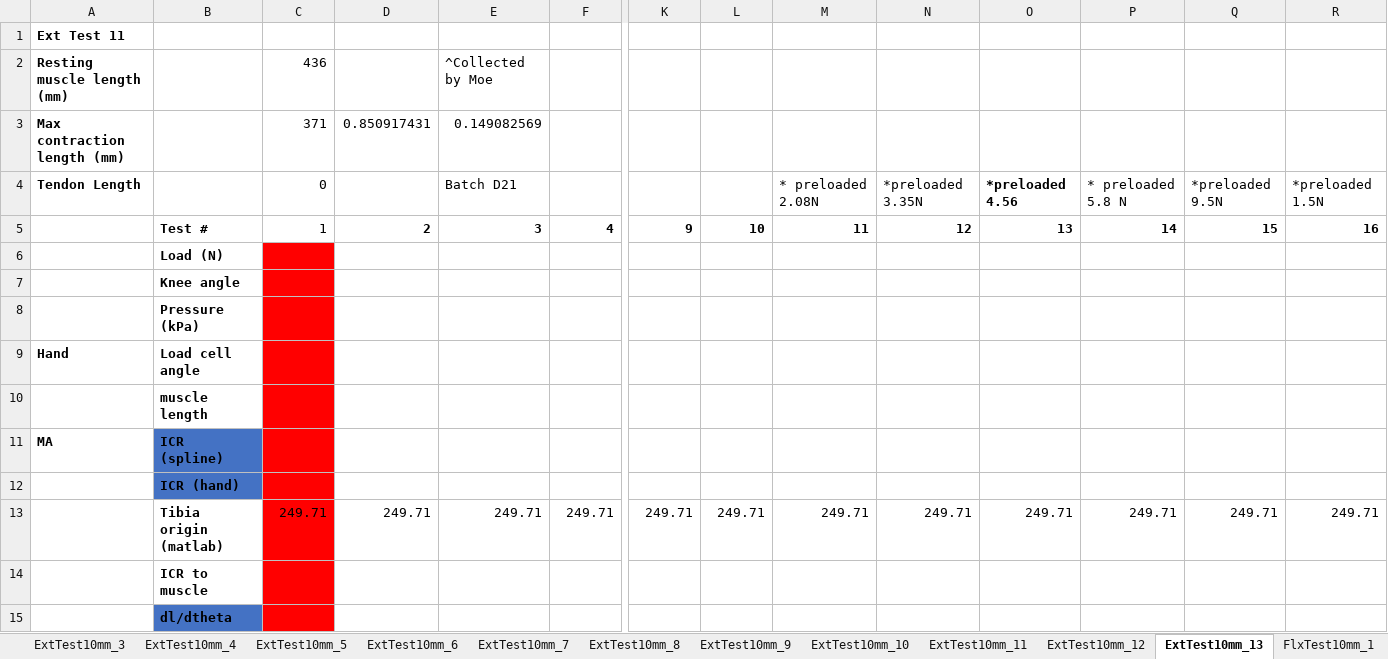
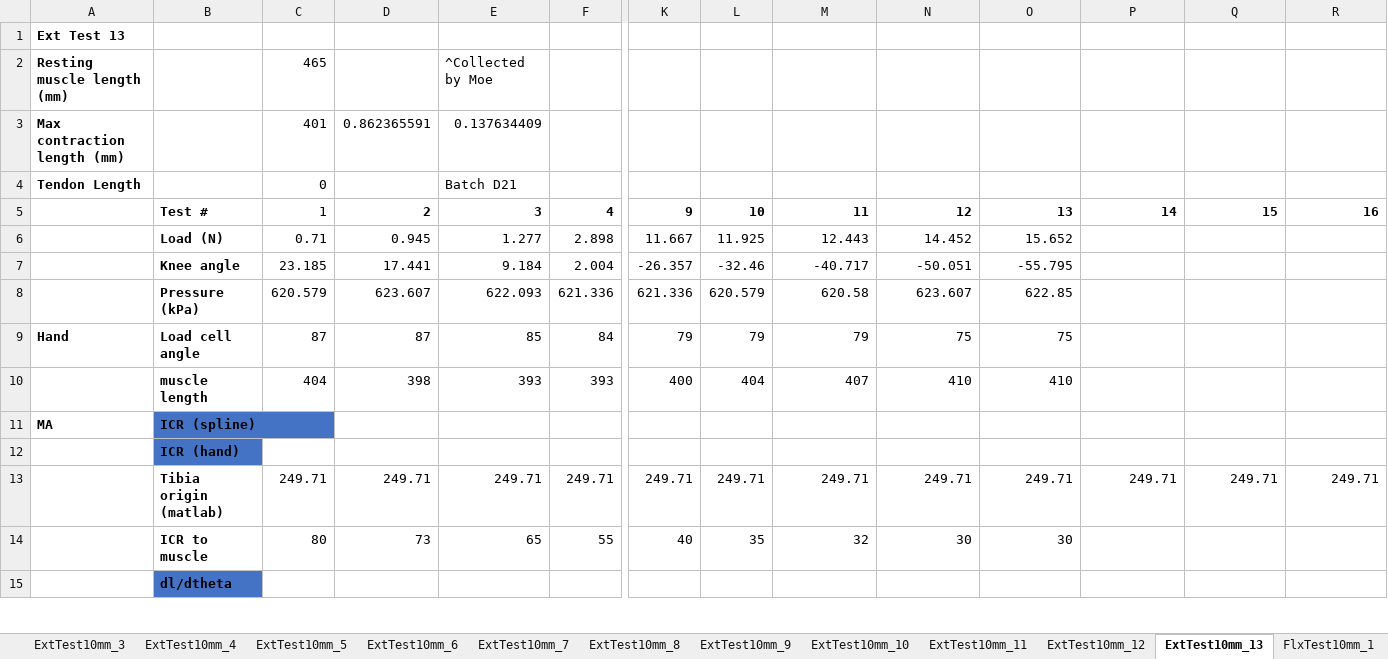
Before and after one commit to Agile-and-Adaptive-Robotics/Bipedal_Robot, an Excel workbook: Testing_Data/2026_06_Festo/Results_table_10mm_pinned.xlsx, sheet ExtTest10mm_13, drawn as a sheet; only a part is shown, gaps mark what is left out; values as stored, in another font and other column widths than the file's, no borders; charts and pictures not drawn; removed rows and columns are numbered as before the commit, all else as after; rows hold the shown columns only; the diff covers the shown part only; the diff names each change by its address in the sheet, - before the commit and + after, or states it on an @@ line.

Commit message:
ext test for 465mm muscle

```diff
--- a/Testing_Data/2026_06_Festo/Results_table_10mm_pinned.xlsx (sheet ExtTest10mm_13)
+++ b/Testing_Data/2026_06_Festo/Results_table_10mm_pinned.xlsx (sheet ExtTest10mm_13)
-A1: Ext Test 11
+A1: Ext Test 13
-C2: 436
+C2: 465
-row 3: Max contraction length (mm) |  | 371 | 0.850917431 | 0.149082569
+row 3: Max contraction length (mm) |  | 401 | 0.862365591 | 0.137634409
-M4: * preloaded 2.08N
+M4: (empty)
-N4: *preloaded 3.35N
+N4: (empty)
-O4: *preloaded 4.56
+O4: (empty)
-P4: * preloaded 5.8 N
+P4: (empty)
-Q4: *preloaded 9.5N
+Q4: (empty)
-R4: *preloaded 1.5N
+R4: (empty)
-row 6:  | Load (N)
-row 7:  | Knee angle
-row 8:  | Pressure (kPa)
-row 9: Hand | Load cell angle
-row 10:  | muscle length
+row 6:  | Load (N) | 0.71 | 0.945 | 1.277 | 2.898 | 11.667 | 11.925 | 12.443 | 14.452 | 15.652
+row 7:  | Knee angle | 23.185 | 17.441 | 9.184 | 2.004 | -26.357 | -32.46 | -40.717 | -50.051 | -55.795
+row 8:  | Pressure (kPa) | 620.579 | 623.607 | 622.093 | 621.336 | 621.336 | 620.579 | 620.58 | 623.607 | 622.85
+row 9: Hand | Load cell angle | 87 | 87 | 85 | 84 | 79 | 79 | 79 | 75 | 75
+row 10:  | muscle length | 404 | 398 | 393 | 393 | 400 | 404 | 407 | 410 | 410
-C11:C13 fill: #FF0000
+C11:C13 fill: none
-row 14:  | ICR to muscle
+row 14:  | ICR to muscle | 80 | 73 | 65 | 55 | 40 | 35 | 32 | 30 | 30
-C15 fill: #FF0000
+C15 fill: none
```
Also changed, not shown: 13 edited cells and cell formats elsewhere in this sheet, sheet ExtTest10mm_12, charts or pictures, 27 other files.
